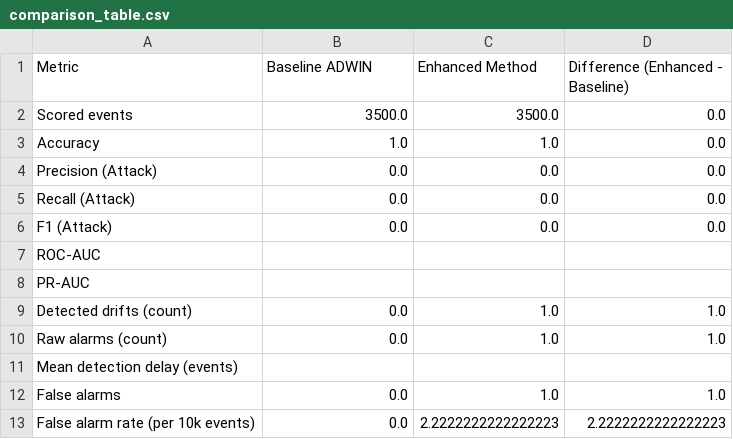
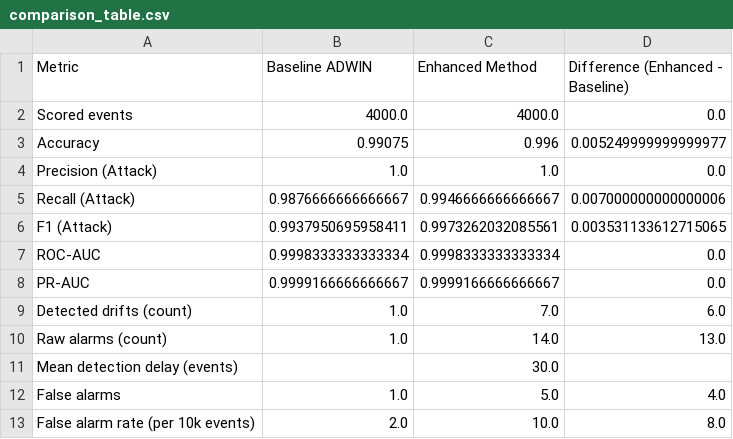
Before and after one commit to NikkathZabeen/concept_drift_swat, a CSV file: results/comparison_table.csv, drawn as a sheet; only a part is shown; the diff covers the shown part only.

```diff
--- a/results/comparison_table.csv
+++ b/results/comparison_table.csv
@@ -1,13 +1,13 @@
 Metric,Baseline ADWIN,Enhanced Method,Difference (Enhanced - Baseline)
-Scored events,3500.0,3500.0,0.0
-Accuracy,1.0,1.0,0.0
-Precision (Attack),0.0,0.0,0.0
-Recall (Attack),0.0,0.0,0.0
-F1 (Attack),0.0,0.0,0.0
-ROC-AUC,,,
-PR-AUC,,,
-Detected drifts (count),0.0,1.0,1.0
-Raw alarms (count),0.0,1.0,1.0
-Mean detection delay (events),,,
-False alarms,0.0,1.0,1.0
-False alarm rate (per 10k events),0.0,2.2222222222222223,2.2222222222222223
+Scored events,4000.0,4000.0,0.0
+Accuracy,0.99075,0.996,0.005249999999999977
+Precision (Attack),1.0,1.0,0.0
+Recall (Attack),0.9876666666666667,0.9946666666666667,0.007000000000000006
+F1 (Attack),0.9937950695958411,0.9973262032085561,0.003531133612715065
+ROC-AUC,0.9998333333333334,0.9998333333333334,0.0
+PR-AUC,0.9999166666666667,0.9999166666666667,0.0
+Detected drifts (count),1.0,7.0,6.0
+Raw alarms (count),1.0,14.0,13.0
+Mean detection delay (events),,30.0,
+False alarms,1.0,5.0,4.0
+False alarm rate (per 10k events),2.0,10.0,8.0
```
Also changed, not shown: 24 edited cells elsewhere in this file, 23 other files.
